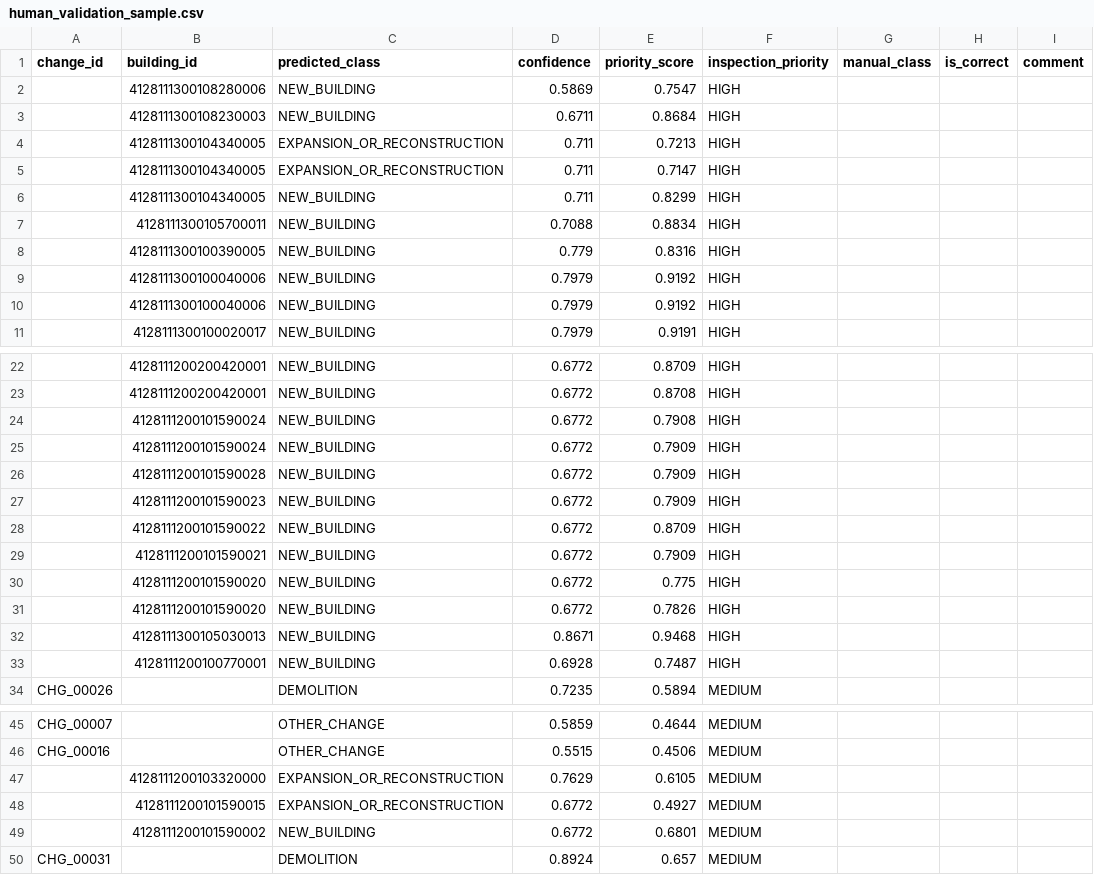
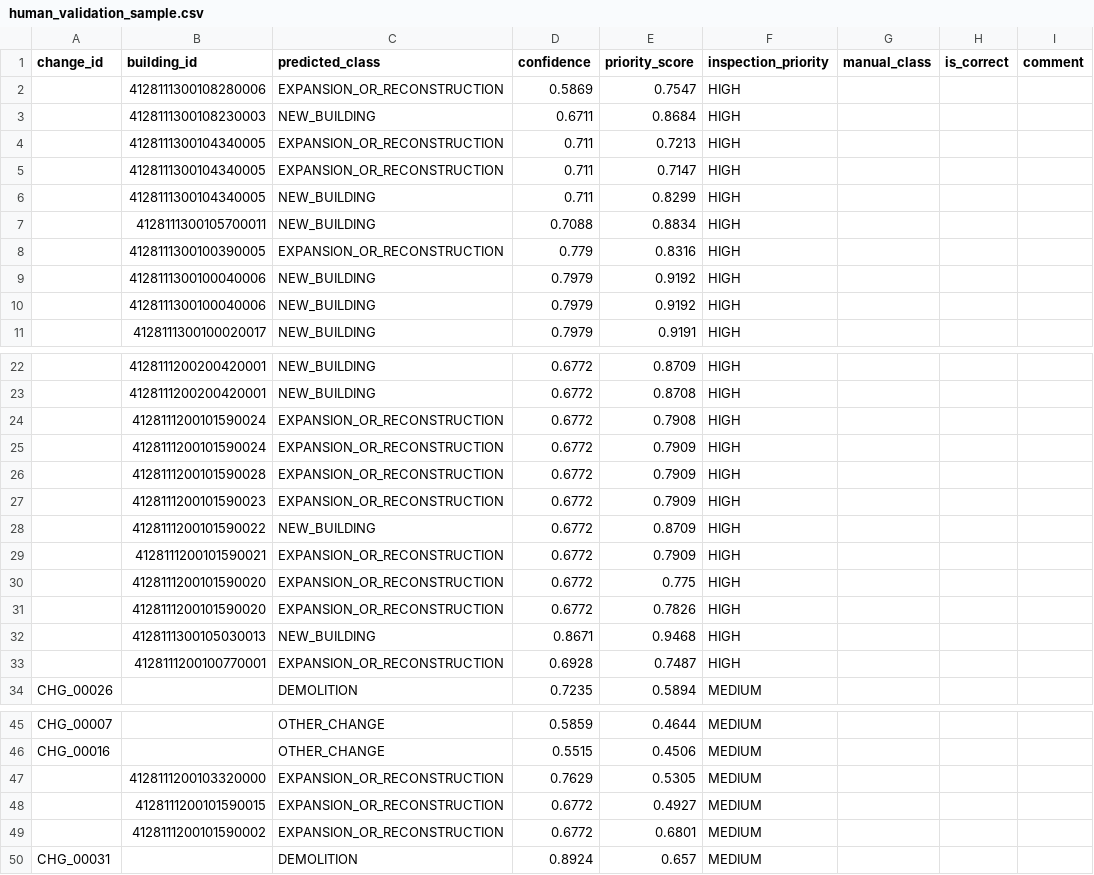
Before and after one commit to esri-contents/skywatch_poc, a CSV file: outputs/reports/human_validation_sample.csv, drawn as a sheet; only a part is shown, gaps mark what is left out; the diff covers the shown part only.

```diff
--- a/outputs/reports/human_validation_sample.csv
+++ b/outputs/reports/human_validation_sample.csv
@@ -1,3 +1,3 @@
 change_id,building_id,predicted_class,confidence,priority_score,inspection_priority,manual_class,is_correct,comment
-,4128111300108280006,NEW_BUILDING,0.5869,0.7547,HIGH,,,
+,4128111300108280006,EXPANSION_OR_RECONSTRUCTION,0.5869,0.7547,HIGH,,,
 ,4128111300108230003,NEW_BUILDING,0.6711,0.8684,HIGH,,,
@@ -7,3 +7,3 @@ change_id,building_id,predicted_class,confidence,priority_score,inspection_prior
 ,4128111300105700011,NEW_BUILDING,0.7088,0.8834,HIGH,,,
-,4128111300100390005,NEW_BUILDING,0.779,0.8316,HIGH,,,
+,4128111300100390005,EXPANSION_OR_RECONSTRUCTION,0.779,0.8316,HIGH,,,
 ,4128111300100040006,NEW_BUILDING,0.7979,0.9192,HIGH,,,
@@ -23,12 +23,12 @@ change_id,building_id,predicted_class,confidence,priority_score,inspection_prior
 ,4128111200200420001,NEW_BUILDING,0.6772,0.8708,HIGH,,,
-,4128111200101590024,NEW_BUILDING,0.6772,0.7908,HIGH,,,
-,4128111200101590024,NEW_BUILDING,0.6772,0.7909,HIGH,,,
-,4128111200101590028,NEW_BUILDING,0.6772,0.7909,HIGH,,,
-,4128111200101590023,NEW_BUILDING,0.6772,0.7909,HIGH,,,
+,4128111200101590024,EXPANSION_OR_RECONSTRUCTION,0.6772,0.7908,HIGH,,,
+,4128111200101590024,EXPANSION_OR_RECONSTRUCTION,0.6772,0.7909,HIGH,,,
+,4128111200101590028,EXPANSION_OR_RECONSTRUCTION,0.6772,0.7909,HIGH,,,
+,4128111200101590023,EXPANSION_OR_RECONSTRUCTION,0.6772,0.7909,HIGH,,,
 ,4128111200101590022,NEW_BUILDING,0.6772,0.8709,HIGH,,,
-,4128111200101590021,NEW_BUILDING,0.6772,0.7909,HIGH,,,
-,4128111200101590020,NEW_BUILDING,0.6772,0.775,HIGH,,,
-,4128111200101590020,NEW_BUILDING,0.6772,0.7826,HIGH,,,
+,4128111200101590021,EXPANSION_OR_RECONSTRUCTION,0.6772,0.7909,HIGH,,,
+,4128111200101590020,EXPANSION_OR_RECONSTRUCTION,0.6772,0.775,HIGH,,,
+,4128111200101590020,EXPANSION_OR_RECONSTRUCTION,0.6772,0.7826,HIGH,,,
 ,4128111300105030013,NEW_BUILDING,0.8671,0.9468,HIGH,,,
-,4128111200100770001,NEW_BUILDING,0.6928,0.7487,HIGH,,,
+,4128111200100770001,EXPANSION_OR_RECONSTRUCTION,0.6928,0.7487,HIGH,,,
 CHG_00026,,DEMOLITION,0.7235,0.5894,MEDIUM,,,
@@ -46,5 +46,5 @@ CHG_00007,,OTHER_CHANGE,0.5859,0.4644,MEDIUM,,,
 CHG_00016,,OTHER_CHANGE,0.5515,0.4506,MEDIUM,,,
-,4128111200103320000,EXPANSION_OR_RECONSTRUCTION,0.7629,0.6105,MEDIUM,,,
+,4128111200103320000,EXPANSION_OR_RECONSTRUCTION,0.7629,0.5305,MEDIUM,,,
 ,4128111200101590015,EXPANSION_OR_RECONSTRUCTION,0.6772,0.4927,MEDIUM,,,
-,4128111200101590002,NEW_BUILDING,0.6772,0.6801,MEDIUM,,,
+,4128111200101590002,EXPANSION_OR_RECONSTRUCTION,0.6772,0.6801,MEDIUM,,,
 CHG_00031,,DEMOLITION,0.8924,0.657,MEDIUM,,,
```
Also changed, not shown: 1 edited cell elsewhere in this file, outputs/reports/building_change_summary.csv, 5 other files.
